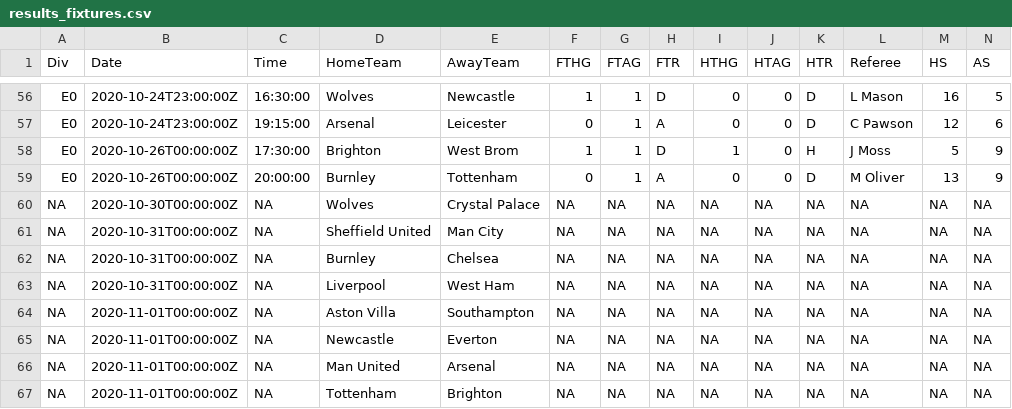
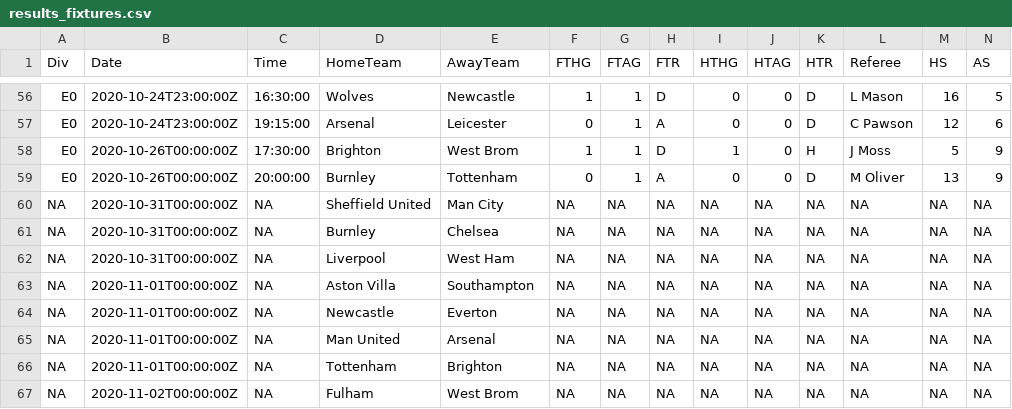
Before and after one commit to Nilafhiosagam/flexdashboard, a CSV file: results_fixtures.csv, drawn as a sheet; only a part is shown, gaps mark what is left out; the shorter side is filled out with more unchanged rows; rows hold the shown columns only; the diff names each change by its address in the sheet, - before the commit and + after, or states it on an @@ line.

```diff
--- a/results_fixtures.csv
+++ b/results_fixtures.csv
-row 60: NA | 2020-10-30T00:00:00Z | NA | Wolves | Crystal Palace | NA | NA | NA | NA | NA | NA | NA | NA | NA
```
Also changed, not shown: combined_home_and_away.csv, 2 other files.
